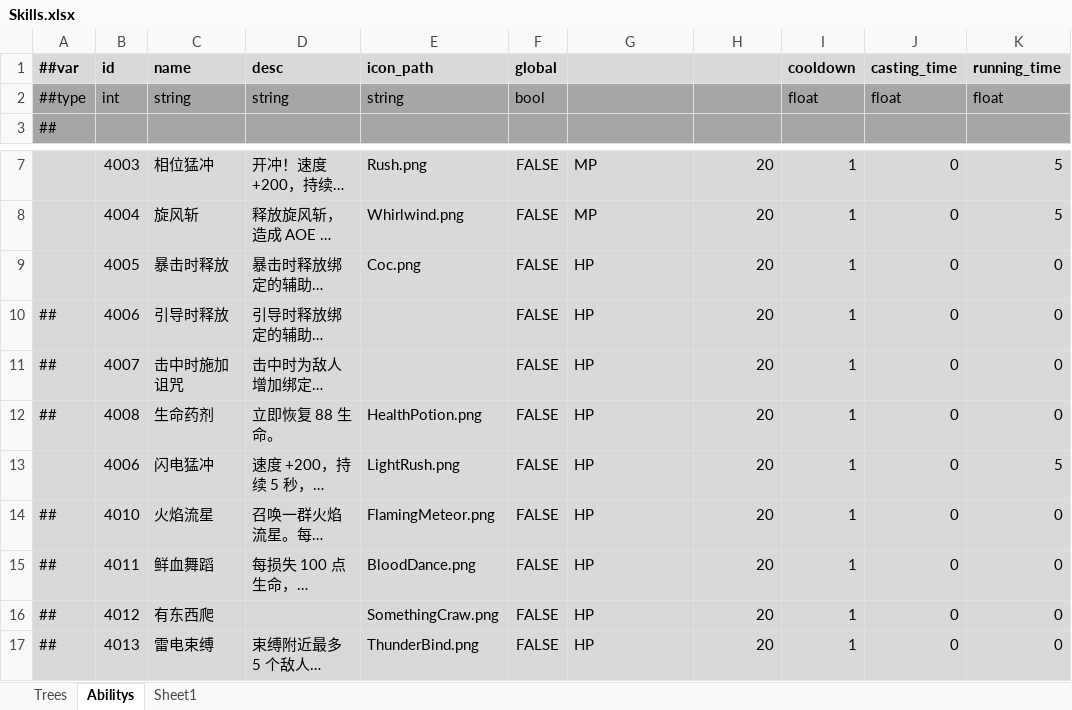
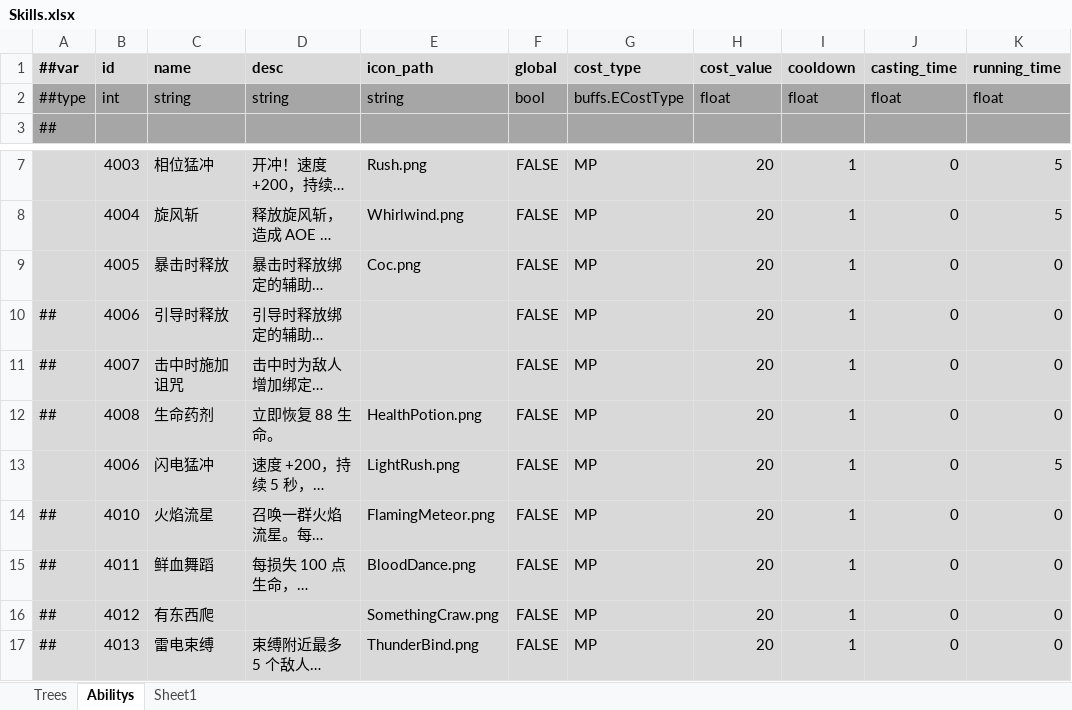
Before and after one commit to Abab-bk/AwesomeRPG, an Excel workbook: DataBase/Datas/Skills.xlsx, sheet Abilitys, drawn as a sheet; only a part is shown, gaps mark what is left out; long unchanged cells end in …; values as stored, in another font and other column widths than the file's, no borders; the diff names each change by its address in the sheet, - before the commit and + after, or states it on an @@ line.

```diff
--- a/DataBase/Datas/Skills.xlsx (sheet Abilitys)
+++ b/DataBase/Datas/Skills.xlsx (sheet Abilitys)
-G1: (empty)
+G1: cost_type
-H1: (empty)
+H1: cost_value
-G2 (cost_type): (empty)
+G2 (cost_type): buffs.ECostType
-H2 (cost_value): (empty)
+H2 (cost_value): float
-G9:G17 (cost_type): HP
+G9:G17 (cost_type): MP
```
Also changed, not shown: DataBase/Datas/__enums__.xlsx, 20 other files.
